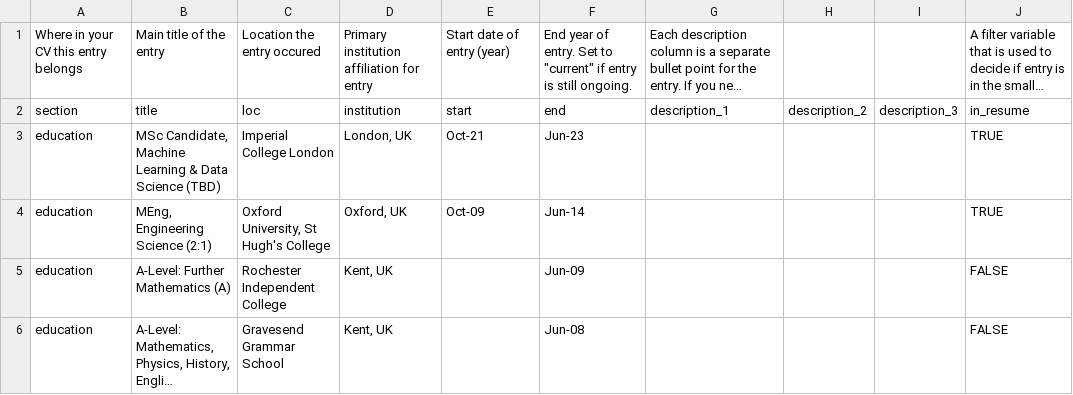
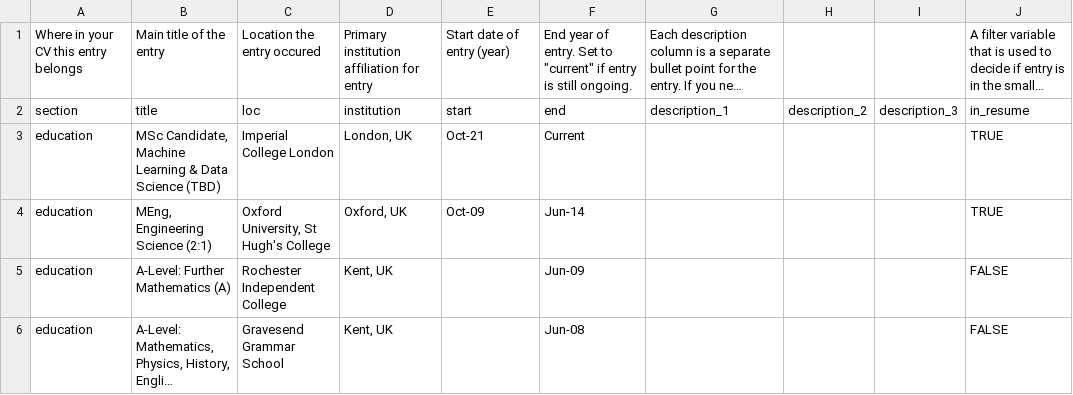
Before and after one commit to josh-cheema/cv, a CSV file: data/entries.csv, drawn as a sheet; only a part is shown; long unchanged cells end in …; the diff covers the shown part only; the diff names each change by its address in the sheet, - before the commit and + after, or states it on an @@ line.

```diff
--- a/data/entries.csv
+++ b/data/entries.csv
-F3: Jun-23
+F3: Current
```
Also changed, not shown: 1 added row and 1 removed row elsewhere in this file, data/text_blocks.csv, 3 other files.
